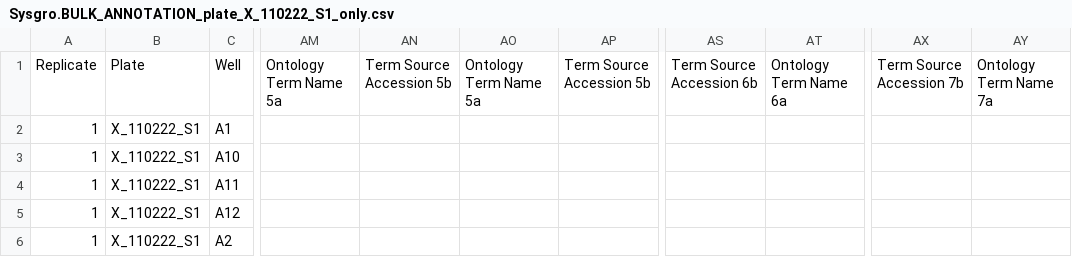
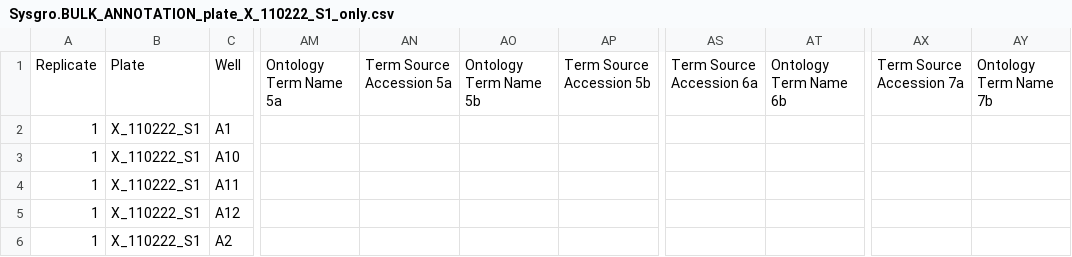
Before and after one commit to IDR/idr-metadata, a CSV file: Sysgro.BULK_ANNOTATION_plate_X_110222_S1_only.csv, drawn as a sheet; only a part is shown, gaps mark what is left out; the diff names each change by its address in the sheet, - before the commit and + after, or states it on an @@ line.

Commit message:
fixing ontology column headers (columns with the same name)

```diff
--- a/Sysgro.BULK_ANNOTATION_plate_X_110222_S1_only.csv
+++ b/Sysgro.BULK_ANNOTATION_plate_X_110222_S1_only.csv
-AN1: Term Source Accession 5b
+AN1: Term Source Accession 5a
-AO1: Ontology Term Name 5a
+AO1: Ontology Term Name 5b
-AS1: Term Source Accession 6b
+AS1: Term Source Accession 6a
-AT1: Ontology Term Name 6a
+AT1: Ontology Term Name 6b
-AX1: Term Source Accession 7b
+AX1: Term Source Accession 7a
-AY1: Ontology Term Name 7a
+AY1: Ontology Term Name 7b
```
